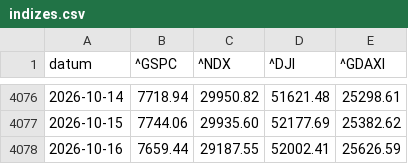
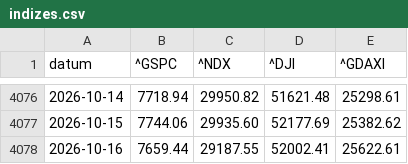
Before and after one commit to hahnpeterph-pixel/boersen-screening, a CSV file: docs/indizes.csv, drawn as a sheet; only a part is shown, gaps mark what is left out.

```diff
--- a/docs/indizes.csv
+++ b/docs/indizes.csv
@@ -4077,2 +4077,2 @@ datum,^GSPC,^NDX,^DJI,^GDAXI
 2026-10-15,7744.06,29935.60,52177.69,25382.62
-2026-10-16,7659.44,29187.55,52002.41,25626.59
+2026-10-16,7659.44,29187.55,52002.41,25622.61
```
Also changed, not shown: docs/index_beta.csv, docs/stimmung.csv, 5 other files.
